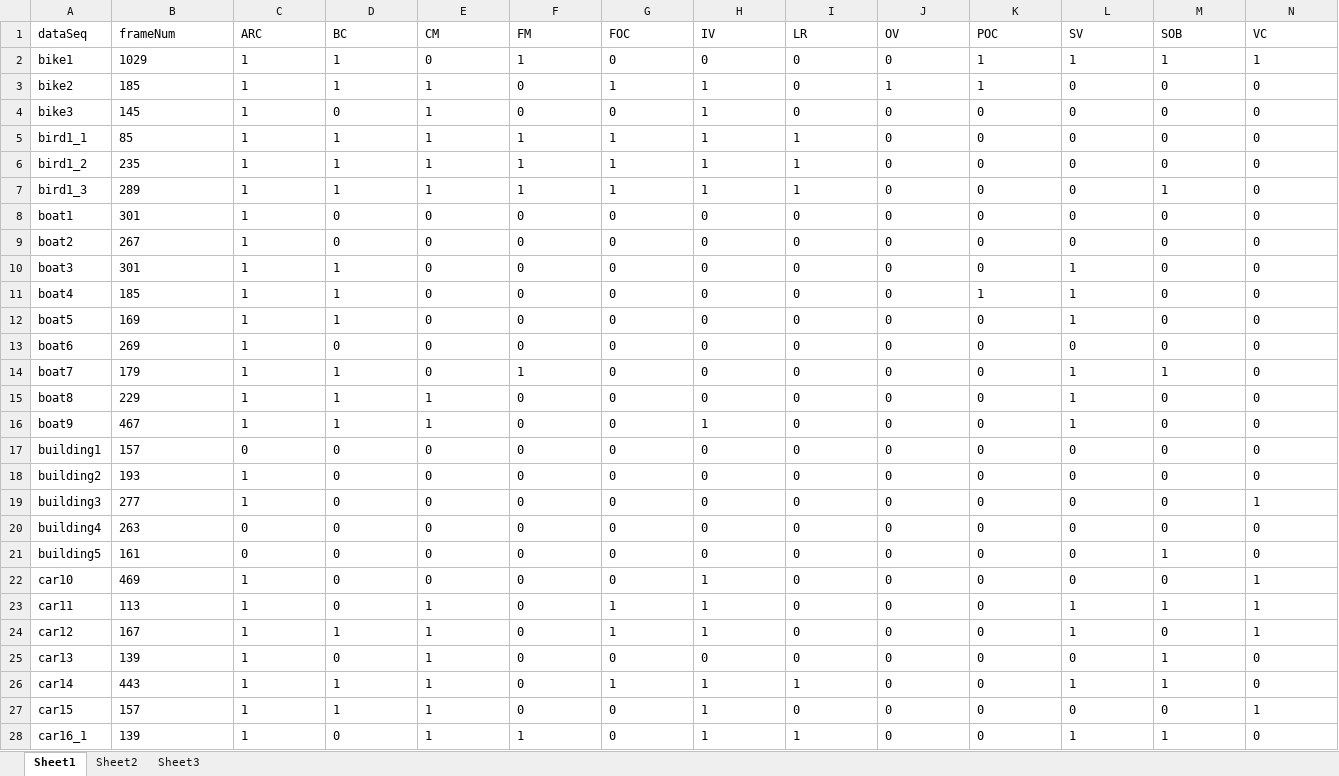
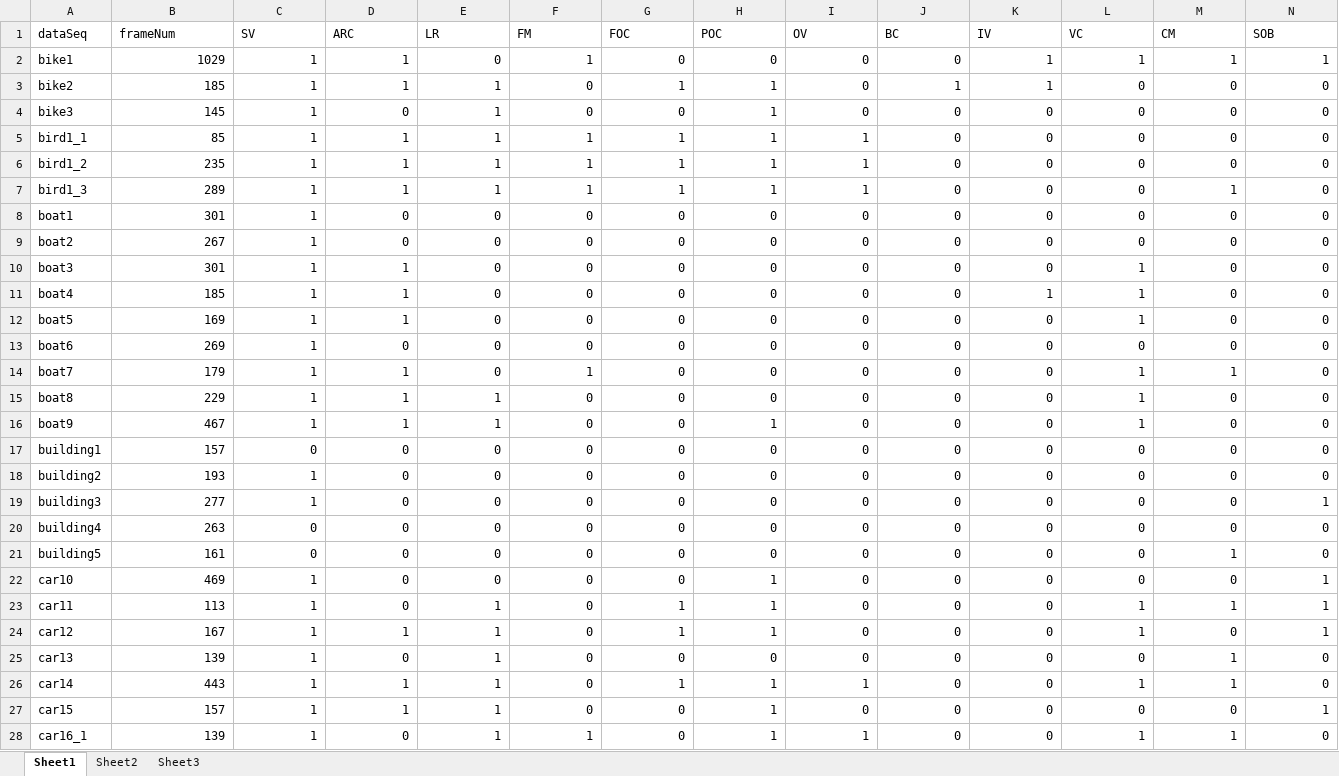
Before and after one commit to hibetterheyj/v4r-plot, an Excel workbook: Yujie-plot/其他/datasetAttTable/UAV123_10fps_att.xlsx, sheet Sheet1, drawn as a sheet; only a part is shown; values as stored, in another font and other column widths than the file's, no borders; the diff covers the shown part only; the diff names each change by its address in the sheet, - before the commit and + after, or states it on an @@ line.

```diff
--- a/Yujie-plot/其他/datasetAttTable/UAV123_10fps_att.xlsx (sheet Sheet1)
+++ b/Yujie-plot/其他/datasetAttTable/UAV123_10fps_att.xlsx (sheet Sheet1)
-C1: ARC
+C1: SV
-D1: BC
+D1: ARC
-E1: CM
+E1: LR
-H1: IV
+H1: POC
-I1: LR
+I1: OV
-J1: OV
+J1: BC
-K1: POC
+K1: IV
-L1: SV
+L1: VC
-M1: SOB
+M1: CM
-N1: VC
+N1: SOB
-B2:N28 alignment: left
+B2:N28 alignment: right
```
Also changed, not shown: cell formats elsewhere in this sheet, Yujie-plot/其他/datasetAttTable/DTB70_att.xlsx, Yujie-plot/其他/datasetAttTable/Tracking-dataset-attributes.xlsx, 5 other files.
